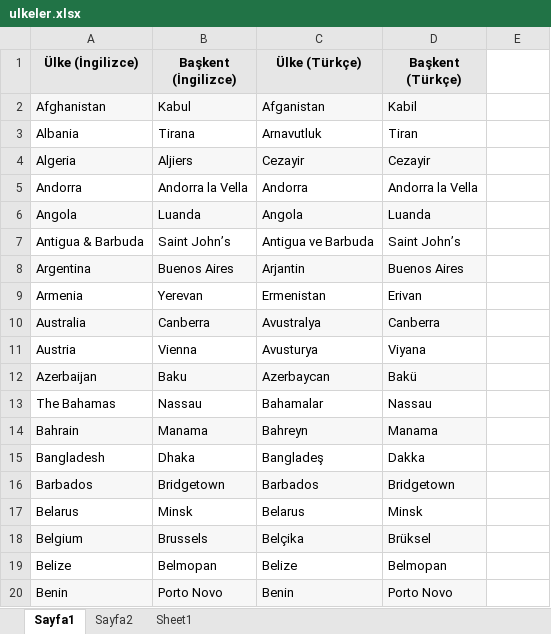
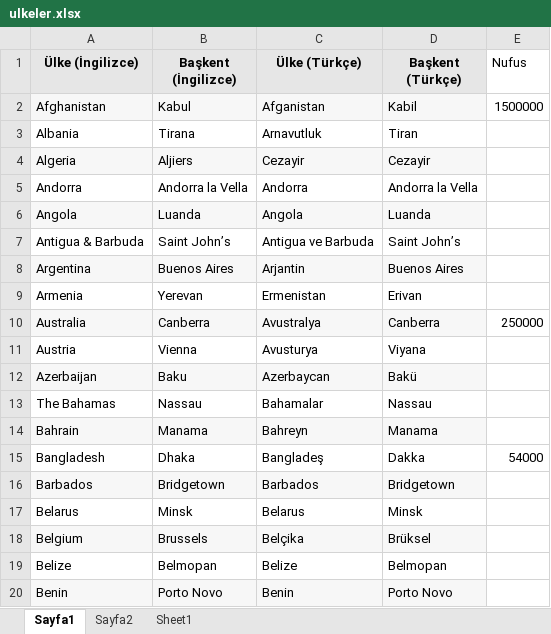
Before and after one commit to zeynepsakrak/com.Batch59JUnit, an Excel workbook: src/main/resources/ulkeler.xlsx, sheet Sayfa1, drawn as a sheet; only a part is shown; values as stored, in another font and other column widths than the file's, no borders; the diff names each change by its address in the sheet, - before the commit and + after, or states it on an @@ line.

```diff
--- a/src/main/resources/ulkeler.xlsx (sheet Sayfa1)
+++ b/src/main/resources/ulkeler.xlsx (sheet Sayfa1)
-E1: (empty)
+E1: Nufus
-E2 (Nufus): (empty)
+E2 (Nufus): 1500000
-E10 (Nufus): (empty)
+E10 (Nufus): 250000
-E15 (Nufus): (empty)
+E15 (Nufus): 54000
```
Also changed, not shown: sheet Sayfa2, 5 other files.
